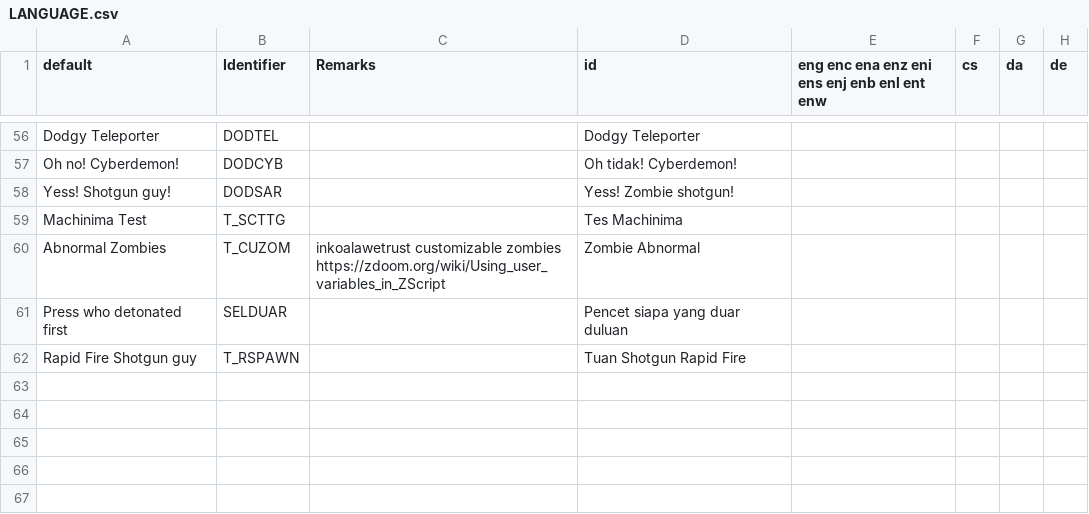
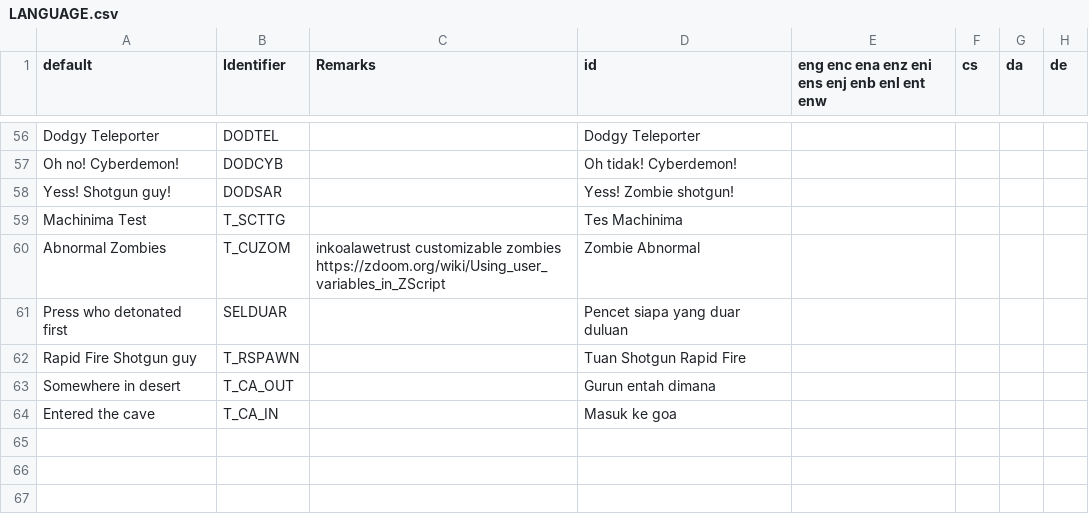
Before and after one commit to Perkedel/Lah-Mboh, a CSV file: LANGUAGE.csv, drawn as a sheet; only a part is shown, gaps mark what is left out.

```diff
--- a/LANGUAGE.csv
+++ b/LANGUAGE.csv
@@ -105,4 +105,4 @@ Press who detonated first,SELDUAR,,Pencet siapa yang duar duluan,,,,
 Rapid Fire Shotgun guy,T_RSPAWN,,Tuan Shotgun Rapid Fire,,,,
-,,,,,,,
-,,,,,,,
+Somewhere in desert,T_CA_OUT,,Gurun entah dimana,,,,
+Entered the cave,T_CA_IN,,Masuk ke goa,,,,
 ,,,,,,,
```
Also changed, not shown: 16 other files.
